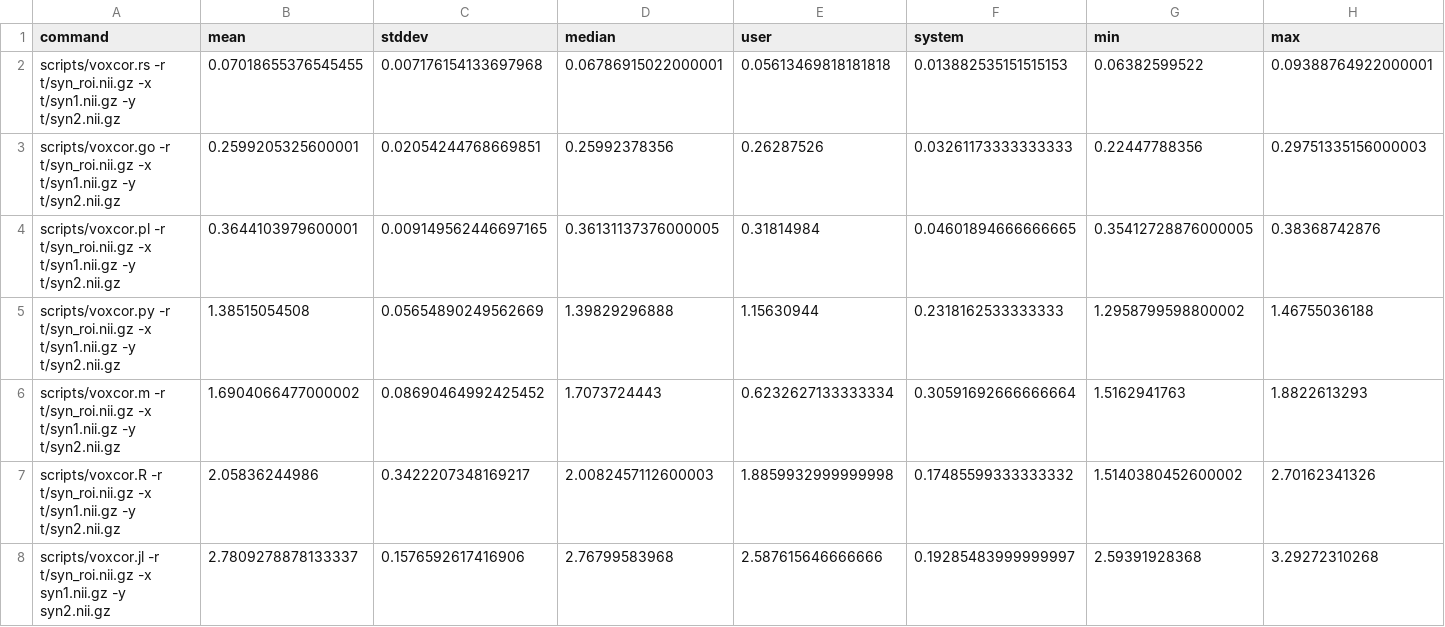
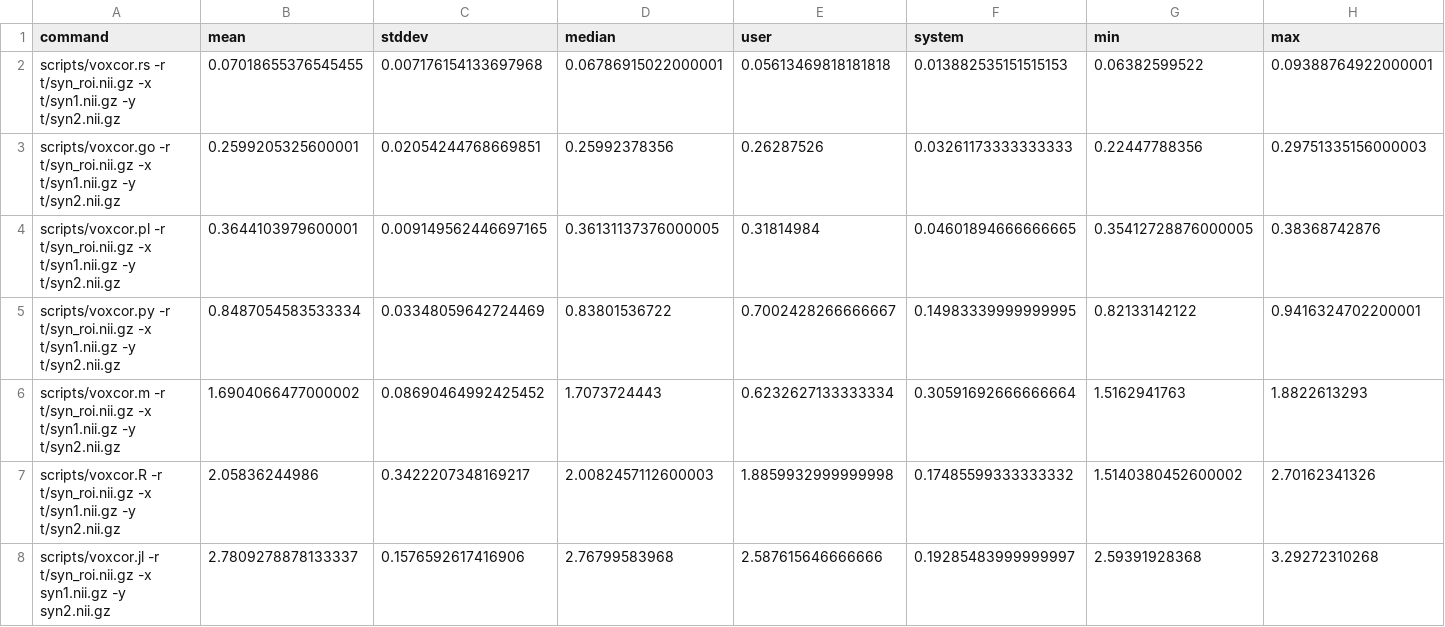
Before and after one commit to NPACore/rosetta-nii, a CSV file: out/Intel_R__Xeon_R__CPU_E5_2699_v3_@_2.30GHz-rhea.wpic.upmc.edu/voxcor-stats.csv, drawn as a sheet.

Commit message:
🍱 xeon: py3.11

```diff
--- a/out/Intel_R__Xeon_R__CPU_E5_2699_v3_@_2.30GHz-rhea.wpic.upmc.edu/voxcor-stats.csv
+++ b/out/Intel_R__Xeon_R__CPU_E5_2699_v3_@_2.30GHz-rhea.wpic.upmc.edu/voxcor-stats.csv
@@ -4,3 +4,3 @@ scripts/voxcor.go -r t/syn_roi.nii.gz -x t/syn1.nii.gz -y t/syn2.nii.gz,0.259920
 scripts/voxcor.pl -r t/syn_roi.nii.gz -x t/syn1.nii.gz -y t/syn2.nii.gz,0.3644103979600001,0.009149562446697165,0.36131137376000005,0.31814984,0.04601894666666665,0.35412728876000005,0.38368742876
-scripts/voxcor.py -r t/syn_roi.nii.gz -x t/syn1.nii.gz -y t/syn2.nii.gz,1.38515054508,0.05654890249562669,1.39829296888,1.15630944,0.2318162533333333,1.2958799598800002,1.46755036188
+scripts/voxcor.py -r t/syn_roi.nii.gz -x t/syn1.nii.gz -y t/syn2.nii.gz,0.8487054583533334,0.03348059642724469,0.83801536722,0.7002428266666667,0.14983339999999995,0.82133142122,0.9416324702200001
 scripts/voxcor.m -r t/syn_roi.nii.gz -x t/syn1.nii.gz -y t/syn2.nii.gz,1.6904066477000002,0.08690464992425452,1.7073724443,0.6232627133333334,0.30591692666666664,1.5162941763,1.8822613293
```
Also changed, not shown: out/Intel_R__Xeon_R__CPU_E5_2699_v3_@_2.30GHz-rhea.wpic.upmc.edu/niimean-stats.csv, 2 other files.
